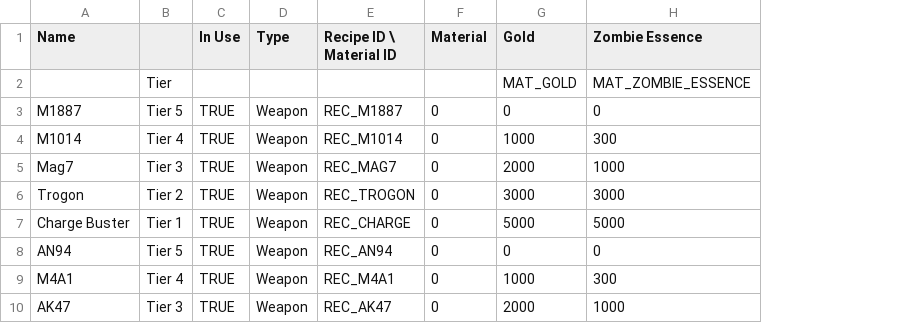
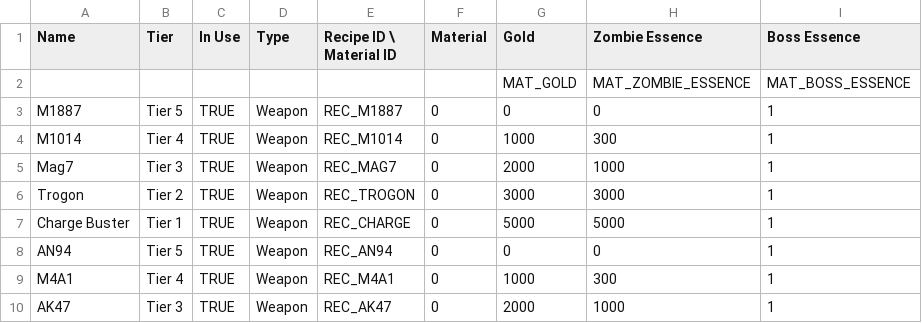
Before and after one commit to FF-OGC/zombie-simulation, a CSV file: Assets/CSV/Crafting.csv, drawn as a sheet; only a part is shown; the diff names each change by its address in the sheet, - before the commit and + after, or states it on an @@ line.

```diff
--- a/Assets/CSV/Crafting.csv
+++ b/Assets/CSV/Crafting.csv
+column I (Boss Essence), rows 2-10: MAT_BOSS_ESSENCE | 1 | 1 | 1 | 1 | 1 | 1 | 1 | 1
-B1: (empty)
+B1: Tier
-B2 (Tier): Tier
+B2 (Tier): (empty)
```
Also changed, not shown: Assets/Localization/key.csv, 38 other files.
